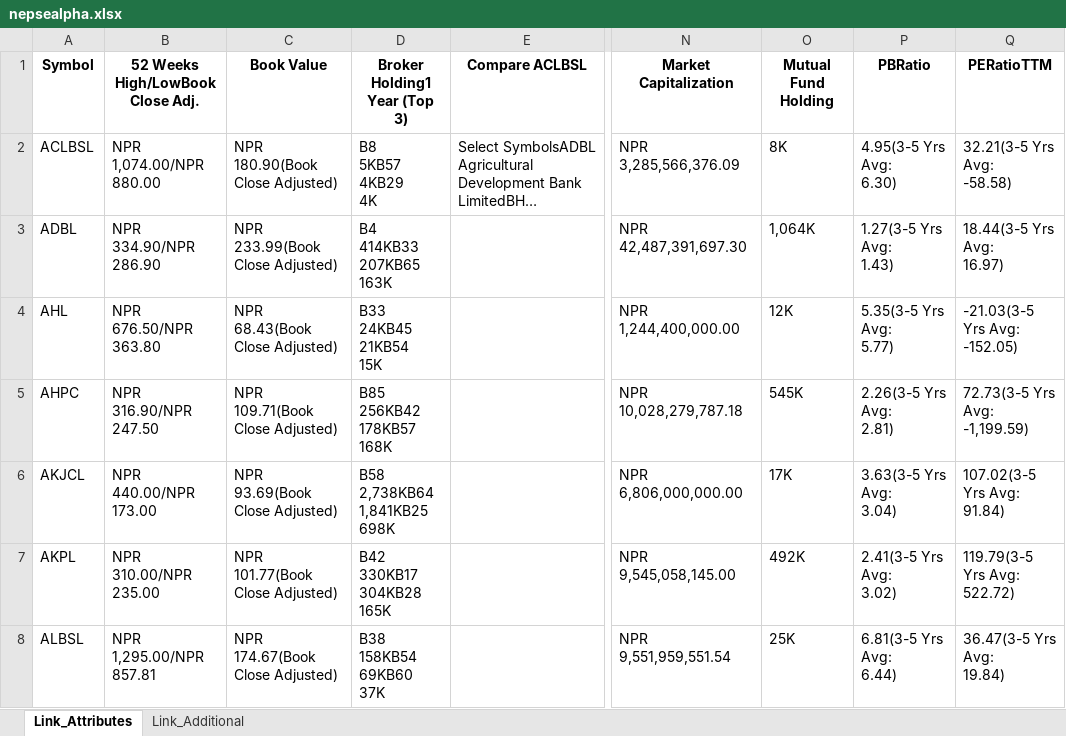
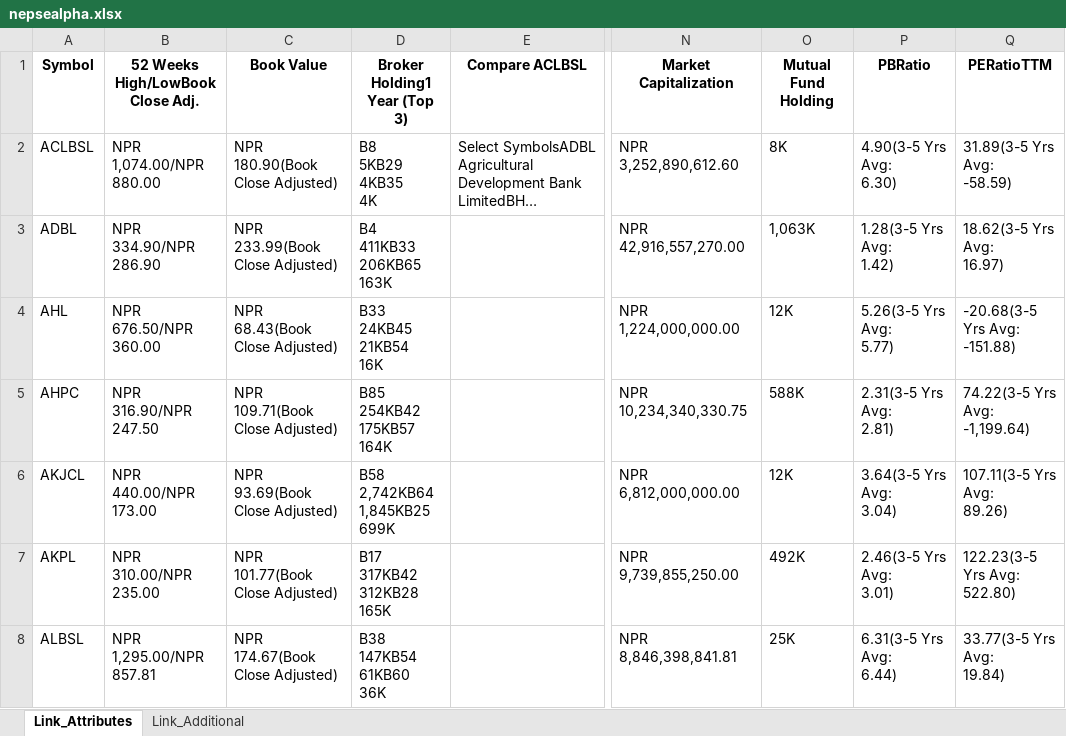
Before and after one commit to nikssspandey2000/nepsealphacrawl, an Excel workbook: nepsealpha.xlsx, sheet Link_Attributes, drawn as a sheet; only a part is shown, gaps mark what is left out; long unchanged cells end in …; values as stored, in another font and other column widths than the file's, no borders; ↵ is a line break in a cell; the diff covers the shown part only; the diff names each change by its address in the sheet, - before the commit and + after, or states it on an @@ line.

```diff
--- a/nepsealpha.xlsx (sheet Link_Attributes)
+++ b/nepsealpha.xlsx (sheet Link_Attributes)
-D2 (Broker Holding1 Year (Top 3)): B8 ↵ 5KB57 ↵ 4KB29 ↵ 4K
+D2 (Broker Holding1 Year (Top 3)): B8 ↵ 5KB29 ↵ 4KB35 ↵ 4K
-N2 (Market Capitalization): NPR 3,285,566,376.09
+N2 (Market Capitalization): NPR 3,252,890,612.60
-P2 (PBRatio): 4.95(3-5 Yrs Avg: ↵ 6.30)
+P2 (PBRatio): 4.90(3-5 Yrs Avg: ↵ 6.30)
-Q2 (PERatioTTM): 32.21(3-5 Yrs Avg: ↵ -58.58)
+Q2 (PERatioTTM): 31.89(3-5 Yrs Avg: ↵ -58.59)
-D3 (Broker Holding1 Year (Top 3)): B4 ↵ 414KB33 ↵ 207KB65 ↵ 163K
+D3 (Broker Holding1 Year (Top 3)): B4 ↵ 411KB33 ↵ 206KB65 ↵ 163K
-N3 (Market Capitalization): NPR 42,487,391,697.30
+N3 (Market Capitalization): NPR 42,916,557,270.00
-O3 (Mutual Fund Holding): 1,064K
+O3 (Mutual Fund Holding): 1,063K
-P3 (PBRatio): 1.27(3-5 Yrs Avg: ↵ 1.43)
+P3 (PBRatio): 1.28(3-5 Yrs Avg: ↵ 1.42)
-Q3 (PERatioTTM): 18.44(3-5 Yrs Avg: ↵ 16.97)
+Q3 (PERatioTTM): 18.62(3-5 Yrs Avg: ↵ 16.97)
-B4 (52 Weeks High/LowBook Close Adj.): NPR ↵ 676.50/NPR ↵ 363.80
+B4 (52 Weeks High/LowBook Close Adj.): NPR ↵ 676.50/NPR ↵ 360.00
-D4 (Broker Holding1 Year (Top 3)): B33 ↵ 24KB45 ↵ 21KB54 ↵ 15K
+D4 (Broker Holding1 Year (Top 3)): B33 ↵ 24KB45 ↵ 21KB54 ↵ 16K
-N4 (Market Capitalization): NPR 1,244,400,000.00
+N4 (Market Capitalization): NPR 1,224,000,000.00
-P4 (PBRatio): 5.35(3-5 Yrs Avg: ↵ 5.77)
+P4 (PBRatio): 5.26(3-5 Yrs Avg: ↵ 5.77)
-Q4 (PERatioTTM): -21.03(3-5 Yrs Avg: ↵ -152.05)
+Q4 (PERatioTTM): -20.68(3-5 Yrs Avg: ↵ -151.88)
-D5 (Broker Holding1 Year (Top 3)): B85 ↵ 256KB42 ↵ 178KB57 ↵ 168K
+D5 (Broker Holding1 Year (Top 3)): B85 ↵ 254KB42 ↵ 175KB57 ↵ 164K
-N5 (Market Capitalization): NPR 10,028,279,787.18
+N5 (Market Capitalization): NPR 10,234,340,330.75
-O5 (Mutual Fund Holding): 545K
+O5 (Mutual Fund Holding): 588K
-P5 (PBRatio): 2.26(3-5 Yrs Avg: ↵ 2.81)
+P5 (PBRatio): 2.31(3-5 Yrs Avg: ↵ 2.81)
-Q5 (PERatioTTM): 72.73(3-5 Yrs Avg: ↵ -1,199.59)
+Q5 (PERatioTTM): 74.22(3-5 Yrs Avg: ↵ -1,199.64)
-D6 (Broker Holding1 Year (Top 3)): B58 ↵ 2,738KB64 ↵ 1,841KB25 ↵ 698K
+D6 (Broker Holding1 Year (Top 3)): B58 ↵ 2,742KB64 ↵ 1,845KB25 ↵ 699K
-N6 (Market Capitalization): NPR 6,806,000,000.00
+N6 (Market Capitalization): NPR 6,812,000,000.00
-O6 (Mutual Fund Holding): 17K
+O6 (Mutual Fund Holding): 12K
-P6 (PBRatio): 3.63(3-5 Yrs Avg: ↵ 3.04)
+P6 (PBRatio): 3.64(3-5 Yrs Avg: ↵ 3.04)
-Q6 (PERatioTTM): 107.02(3-5 Yrs Avg: ↵ 91.84)
+Q6 (PERatioTTM): 107.11(3-5 Yrs Avg: ↵ 89.26)
-D7 (Broker Holding1 Year (Top 3)): B42 ↵ 330KB17 ↵ 304KB28 ↵ 165K
+D7 (Broker Holding1 Year (Top 3)): B17 ↵ 317KB42 ↵ 312KB28 ↵ 165K
-N7 (Market Capitalization): NPR 9,545,058,145.00
+N7 (Market Capitalization): NPR 9,739,855,250.00
-P7 (PBRatio): 2.41(3-5 Yrs Avg: ↵ 3.02)
+P7 (PBRatio): 2.46(3-5 Yrs Avg: ↵ 3.01)
-Q7 (PERatioTTM): 119.79(3-5 Yrs Avg: ↵ 522.72)
+Q7 (PERatioTTM): 122.23(3-5 Yrs Avg: ↵ 522.80)
-D8 (Broker Holding1 Year (Top 3)): B38 ↵ 158KB54 ↵ 69KB60 ↵ 37K
+D8 (Broker Holding1 Year (Top 3)): B38 ↵ 147KB54 ↵ 61KB60 ↵ 36K
-N8 (Market Capitalization): NPR 9,551,959,551.54
+N8 (Market Capitalization): NPR 8,846,398,841.81
-P8 (PBRatio): 6.81(3-5 Yrs Avg: ↵ 6.44)
+P8 (PBRatio): 6.31(3-5 Yrs Avg: ↵ 6.44)
-Q8 (PERatioTTM): 36.47(3-5 Yrs Avg: ↵ 19.84)
+Q8 (PERatioTTM): 33.77(3-5 Yrs Avg: ↵ 19.84)
```
Also changed, not shown: 1064 edited cells elsewhere in this sheet, 3 other files.
